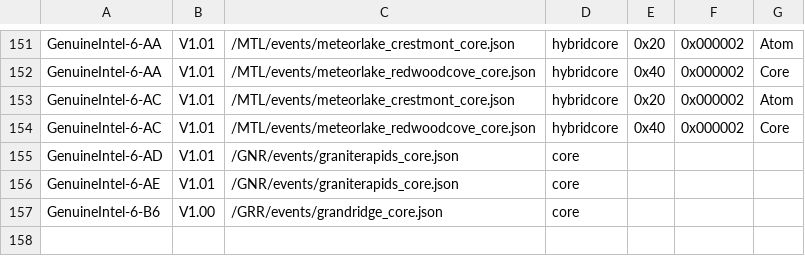
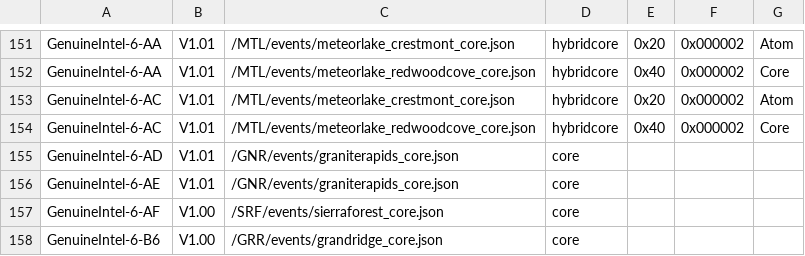
Before and after one commit to intel/perfmon, a CSV file: mapfile.csv, drawn as a sheet; only a part is shown, gaps mark what is left out.

Commit message:
SRF: Release initial events
This commit releases the initial public events for Sierra Forest. The
model ID was pulled from upstream commit [1].

[1] https://lore.kernel.org/r/20221103203310.5058-1-tony.luck@intel.com

```diff
--- a/mapfile.csv
+++ b/mapfile.csv
@@ -156,2 +156,3 @@ GenuineIntel-6-AD,V1.01,/GNR/events/graniterapids_core.json,core,,,
 GenuineIntel-6-AE,V1.01,/GNR/events/graniterapids_core.json,core,,,
+GenuineIntel-6-AF,V1.00,/SRF/events/sierraforest_core.json,core,,,
 GenuineIntel-6-B6,V1.00,/GRR/events/grandridge_core.json,core,,,
```
Also changed, not shown: 1 other file.
